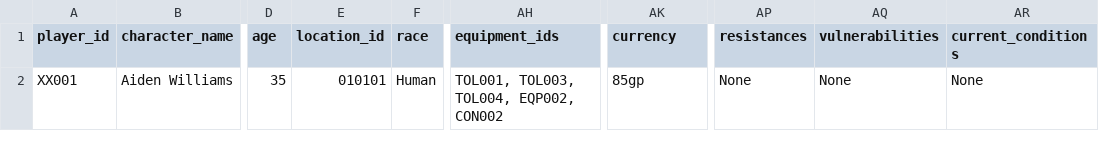
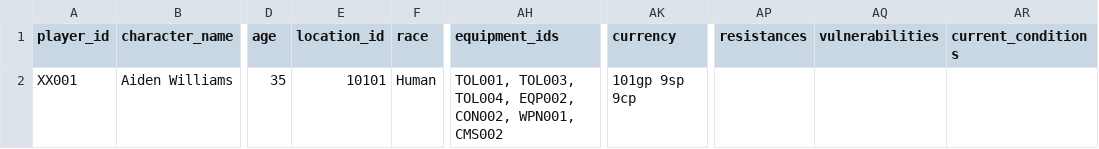
Before and after one commit to JustWhiteGhost/XII-Project, a CSV file: Data CSVs/Hero.csv, drawn as a sheet; only a part is shown, gaps mark what is left out; the diff names each change by its address in the sheet, - before the commit and + after, or states it on an @@ line.

```diff
--- a/Data CSVs/Hero.csv
+++ b/Data CSVs/Hero.csv
-E2 (location_id): 010101
+E2 (location_id): 10101
-AH2 (equipment_ids): …TOL004, EQP002, CON002
+AH2 (equipment_ids): …TOL004, EQP002, CON002, WPN001, CMS002
-AK2 (currency): 85gp
+AK2 (currency): 101gp 9sp 9cp
-AP2 (resistances): None
+AP2 (resistances): (empty)
-AQ2 (vulnerabilities): None
+AQ2 (vulnerabilities): (empty)
-AR2 (current_conditions): None
+AR2 (current_conditions): (empty)
```
Also changed, not shown: Data CSVs/Item_Lookup.csv, 15 other files.
